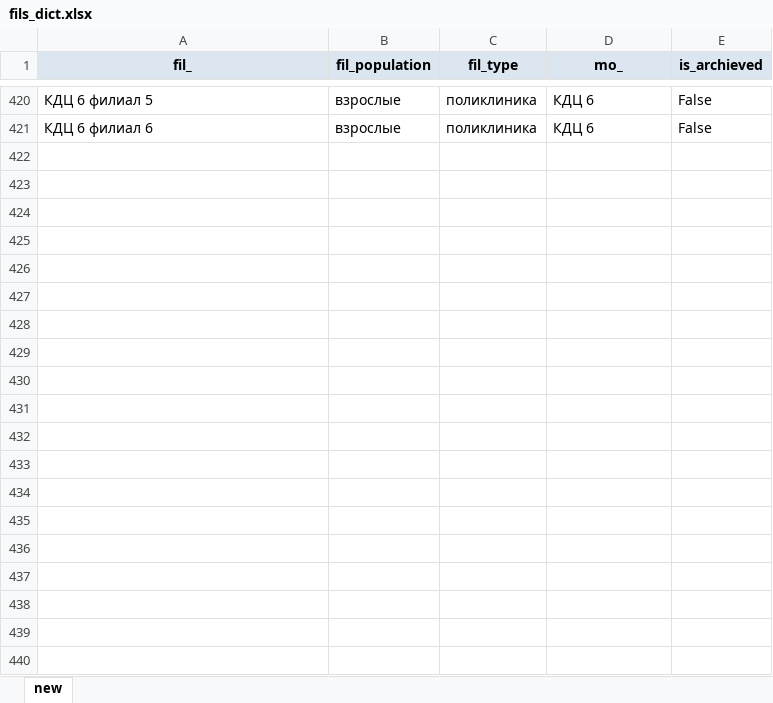
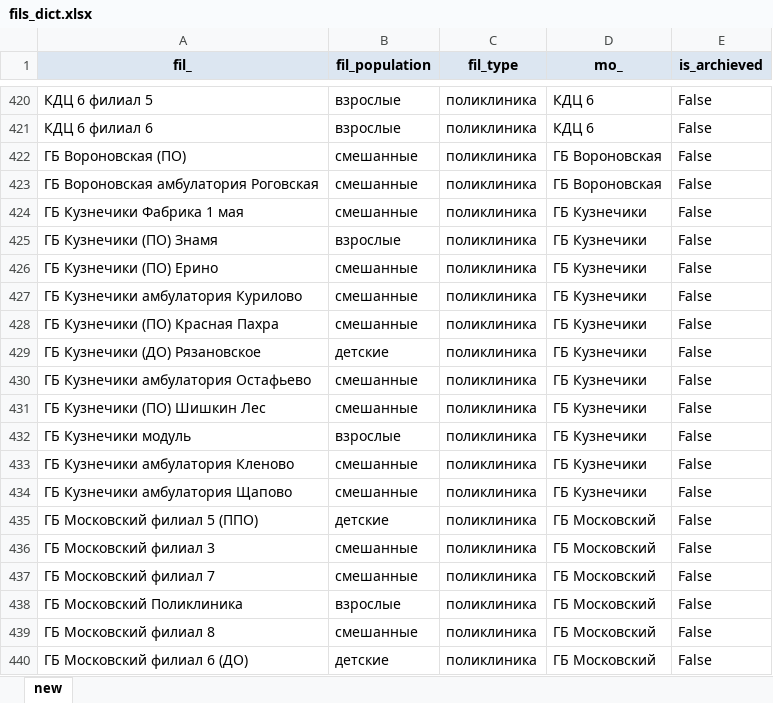
Before and after one commit to timosii/my_administrator, an Excel workbook: app/database/insert_dicts/data/fils_dict.xlsx, sheet new, drawn as a sheet; only a part is shown, gaps mark what is left out; values as stored, in another font and other column widths than the file's, no borders; the diff covers the shown part only; the diff names each change by its address in the sheet, - before the commit and + after, or states it on an @@ line.

```diff
--- a/app/database/insert_dicts/data/fils_dict.xlsx (sheet new)
+++ b/app/database/insert_dicts/data/fils_dict.xlsx (sheet new)
+row 422: ГБ Вороновская (ПО) | смешанные | поликлиника | ГБ Вороновская | False
+row 423: ГБ Вороновская амбулатория Роговская | смешанные | поликлиника | ГБ Вороновская | False
+row 424: ГБ Кузнечики Фабрика 1 мая | смешанные | поликлиника | ГБ Кузнечики | False
+row 425: ГБ Кузнечики (ПО) Знамя | взрослые | поликлиника | ГБ Кузнечики | False
+row 426: ГБ Кузнечики (ПО) Ерино | смешанные | поликлиника | ГБ Кузнечики | False
+row 427: ГБ Кузнечики амбулатория Курилово | смешанные | поликлиника | ГБ Кузнечики | False
+row 428: ГБ Кузнечики (ПО) Красная Пахра | смешанные | поликлиника | ГБ Кузнечики | False
+row 429: ГБ Кузнечики (ДО) Рязановское | детские | поликлиника | ГБ Кузнечики | False
+row 430: ГБ Кузнечики амбулатория Остафьево | смешанные | поликлиника | ГБ Кузнечики | False
+row 431: ГБ Кузнечики (ПО) Шишкин Лес | смешанные | поликлиника | ГБ Кузнечики | False
+row 432: ГБ Кузнечики модуль | взрослые | поликлиника | ГБ Кузнечики | False
+row 433: ГБ Кузнечики амбулатория Кленово | смешанные | поликлиника | ГБ Кузнечики | False
+row 434: ГБ Кузнечики амбулатория Щапово | смешанные | поликлиника | ГБ Кузнечики | False
+row 435: ГБ Московский филиал 5 (ППО) | детские | поликлиника | ГБ Московский | False
+row 436: ГБ Московский филиал 3 | смешанные | поликлиника | ГБ Московский | False
+row 437: ГБ Московский филиал 7 | смешанные | поликлиника | ГБ Московский | False
+row 438: ГБ Московский Поликлиника | взрослые | поликлиника | ГБ Московский | False
+row 439: ГБ Московский филиал 8 | смешанные | поликлиника | ГБ Московский | False
+row 440: ГБ Московский филиал 6 (ДО) | детские | поликлиника | ГБ Московский | False
```
Also changed, not shown: 31 added rows elsewhere in this sheet, app/database/insert_dicts/data/mos_dict.xlsx, 3 other files.
